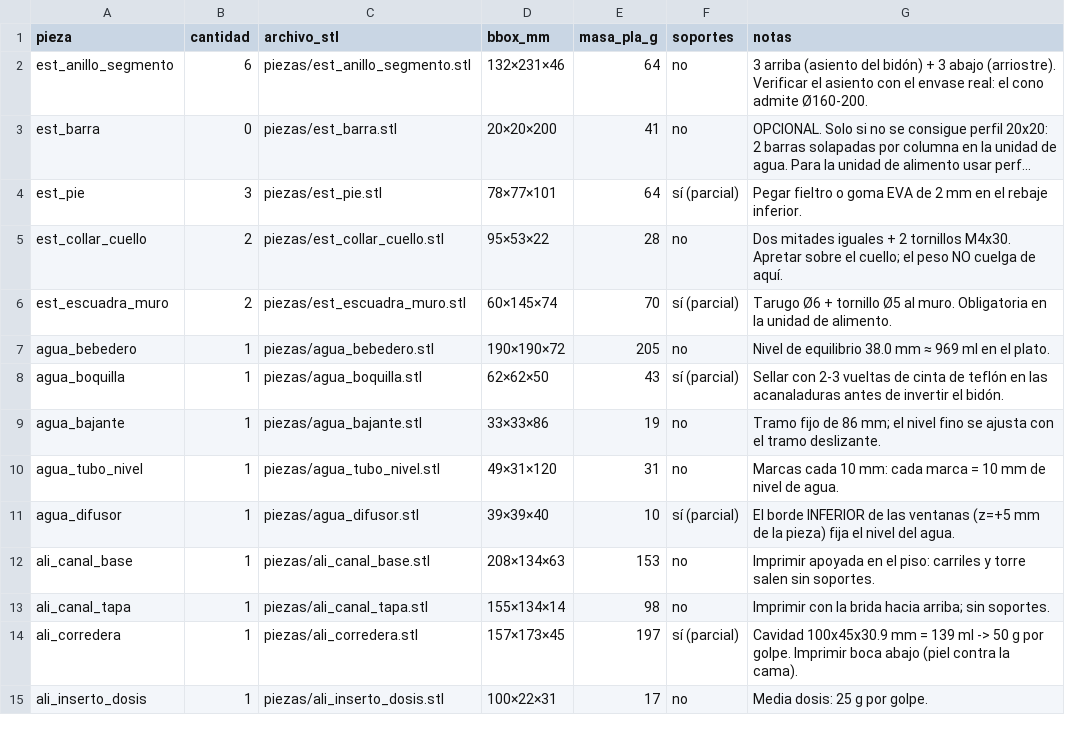
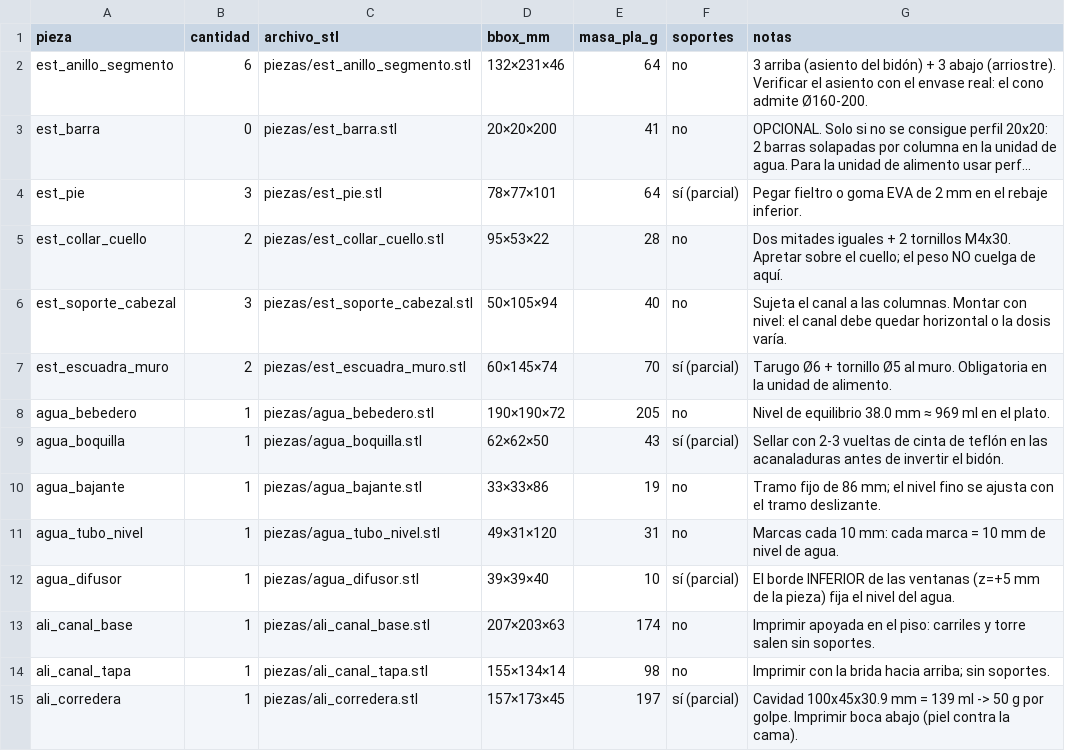
Before and after one commit to contrerassma-eng/3d-generator, a CSV file: projects/YT0101-dispensador-canino/out/LISTA_IMPRESION.csv, drawn as a sheet; only a part is shown; the shorter side is filled out with more unchanged rows; long unchanged cells end in ….

```diff
--- a/projects/YT0101-dispensador-canino/out/LISTA_IMPRESION.csv
+++ b/projects/YT0101-dispensador-canino/out/LISTA_IMPRESION.csv
@@ -5,2 +5,3 @@ est_pie,3,piezas/est_pie.stl,78×77×101,64,sí (parcial),Pegar fieltro o goma E
 est_collar_cuello,2,piezas/est_collar_cuello.stl,95×53×22,28,no,Dos mitades iguales + 2 tornillos M4x30. Apretar sobre el cuello; el peso NO cuelga de aquí.
+est_soporte_cabezal,3,piezas/est_soporte_cabezal.stl,50×105×94,40,no,Sujeta el canal a las columnas. Montar con nivel: el canal debe quedar horizontal o la dosis varía.
 est_escuadra_muro,2,piezas/est_escuadra_muro.stl,60×145×74,70,sí (parcial),Tarugo Ø6 + tornillo Ø5 al muro. Obligatoria en la unidad de alimento.
@@ -11,3 +12,3 @@ agua_tubo_nivel,1,piezas/agua_tubo_nivel.stl,49×31×120,31,no,Marcas cada 10 mm
 agua_difusor,1,piezas/agua_difusor.stl,39×39×40,10,sí (parcial),El borde INFERIOR de las ventanas (z=+5 mm de la pieza) fija el nivel del agua.
-ali_canal_base,1,piezas/ali_canal_base.stl,208×134×63,153,no,Imprimir apoyada en el piso: carriles y torre salen sin soportes.
+ali_canal_base,1,piezas/ali_canal_base.stl,207×203×63,174,no,Imprimir apoyada en el piso: carriles y torre salen sin soportes.
 ali_canal_tapa,1,piezas/ali_canal_tapa.stl,155×134×14,98,no,Imprimir con la brida hacia arriba; sin soportes.
```
Also changed, not shown: projects/YT0101-dispensador-canino/out/COMPRA.csv, 56 other files.
